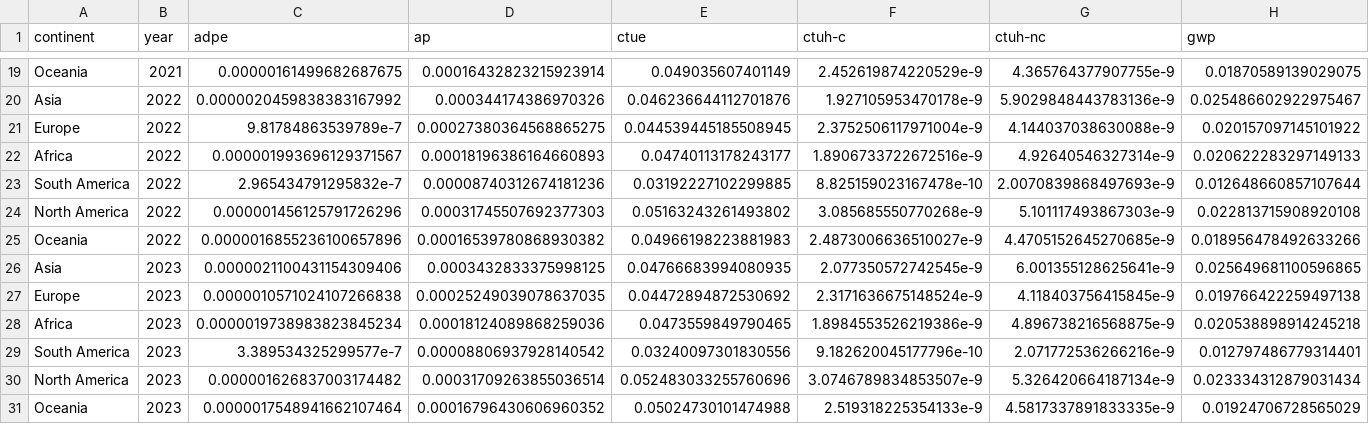
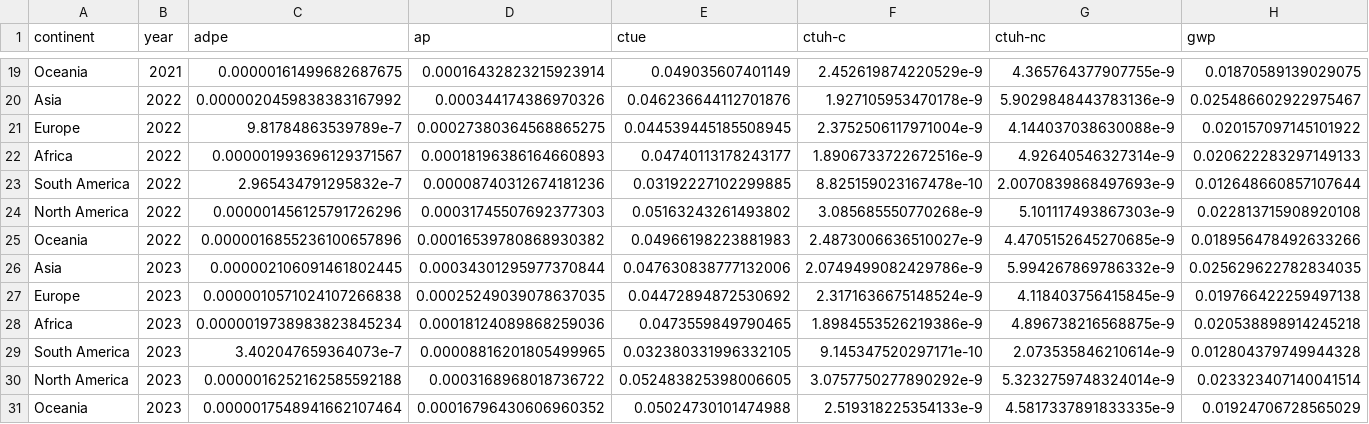
Before and after one commit to digital4better/data, a CSV file: data/factor/continent-yearly-green.csv, drawn as a sheet; only a part is shown, gaps mark what is left out; removed rows and columns are numbered as before the commit, all else as after; rows hold the shown columns only; the diff names each change by its address in the sheet, - before the commit and + after, or states it on an @@ line.

```diff
--- a/data/factor/continent-yearly-green.csv
+++ b/data/factor/continent-yearly-green.csv
-row 26: Asia | 2023 | 0.0000021100431154309406 | 0.0003432833375998125 | 0.04766683994080935 | 2.077350572742545e-9 | 6.001355128625641e-9 | 0.025649681100596865
+row 26: Asia | 2023 | 0.000002106091461802445 | 0.00034301295977370844 | 0.047630838777132006 | 2.0749499082429786e-9 | 5.994267869786332e-9 | 0.025629622782834035
-row 29: South America | 2023 | 3.389534325299577e-7 | 0.00008806937928140542 | 0.03240097301830556 | 9.182620045177796e-10 | 2.071772536266216e-9 | 0.012797486779314401
-row 30: North America | 2023 | 0.000001626837003174482 | 0.00031709263855036514 | 0.052483033255760696 | 3.0746789834853507e-9 | 5.326420664187134e-9 | 0.023334312879031434
+row 29: South America | 2023 | 3.402047659364073e-7 | 0.00008816201805499965 | 0.032380331996332105 | 9.145347520297171e-10 | 2.073535846210614e-9 | 0.012804379749944328
+row 30: North America | 2023 | 0.0000016252162585592188 | 0.0003168968018736722 | 0.052483825398006605 | 3.0757750277890292e-9 | 5.3232759748324014e-9 | 0.023323407140041514
```
Also changed, not shown: data/factor/continent-monthly.csv, data/factor/continent-yearly.csv, 22 other files.
